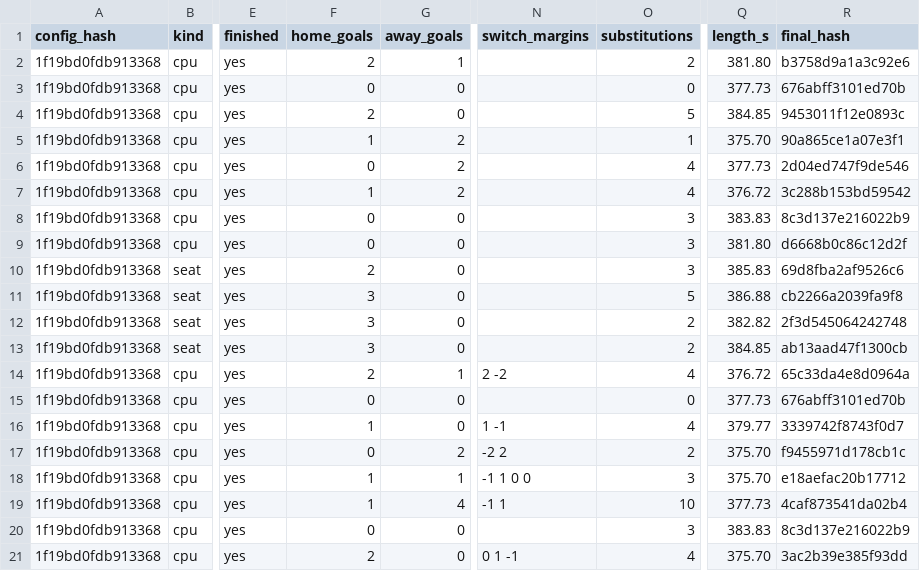
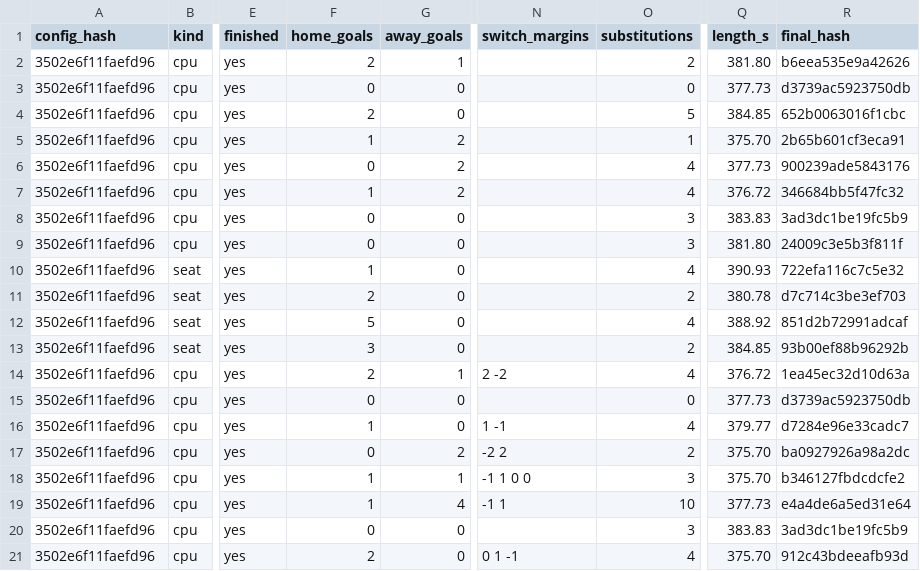
Before and after one commit to enkeldesign/eleven, a CSV file: docs/simulation/manager-reference.csv, drawn as a sheet; only a part is shown, gaps mark what is left out; the diff covers the shown part only; the diff names each change by its address in the sheet, - before the commit and + after, or states it on an @@ line.

```diff
--- a/docs/simulation/manager-reference.csv
+++ b/docs/simulation/manager-reference.csv
-A2:A21 (config_hash): 1f19bd0fdb913368
+A2:A21 (config_hash): 3502e6f11faefd96
-R2 (final_hash): b3758d9a1a3c92e6
+R2 (final_hash): b6eea535e9a42626
-R3 (final_hash): 676abff3101ed70b
+R3 (final_hash): d3739ac5923750db
-R4 (final_hash): 9453011f12e0893c
+R4 (final_hash): 652b0063016f1cbc
-R5 (final_hash): 90a865ce1a07e3f1
+R5 (final_hash): 2b65b601cf3eca91
-R6 (final_hash): 2d04ed747f9de546
+R6 (final_hash): 900239ade5843176
-R7 (final_hash): 3c288b153bd59542
+R7 (final_hash): 346684bb5f47fc32
-R8 (final_hash): 8c3d137e216022b9
+R8 (final_hash): 3ad3dc1be19fc5b9
-R9 (final_hash): d6668b0c86c12d2f
+R9 (final_hash): 24009c3e5b3f811f
-F10 (home_goals): 2
+F10 (home_goals): 1
-O10 (substitutions): 3
+O10 (substitutions): 4
-Q10 (length_s): 385.83
+Q10 (length_s): 390.93
-R10 (final_hash): 69d8fba2af9526c6
+R10 (final_hash): 722efa116c7c5e32
-F11 (home_goals): 3
+F11 (home_goals): 2
-O11 (substitutions): 5
+O11 (substitutions): 2
-Q11 (length_s): 386.88
+Q11 (length_s): 380.78
-R11 (final_hash): cb2266a2039fa9f8
+R11 (final_hash): d7c714c3be3ef703
-F12 (home_goals): 3
+F12 (home_goals): 5
-O12 (substitutions): 2
+O12 (substitutions): 4
-Q12 (length_s): 382.82
+Q12 (length_s): 388.92
-R12 (final_hash): 2f3d545064242748
+R12 (final_hash): 851d2b72991adcaf
-R13 (final_hash): ab13aad47f1300cb
+R13 (final_hash): 93b00ef88b96292b
-R14 (final_hash): 65c33da4e8d0964a
+R14 (final_hash): 1ea45ec32d10d63a
-R15 (final_hash): 676abff3101ed70b
+R15 (final_hash): d3739ac5923750db
-R16 (final_hash): 3339742f8743f0d7
+R16 (final_hash): d7284e96e33cadc7
-R17 (final_hash): f9455971d178cb1c
+R17 (final_hash): ba0927926a98a2dc
-R18 (final_hash): e18aefac20b17712
+R18 (final_hash): b346127fbdcdcfe2
-R19 (final_hash): 4caf873541da02b4
+R19 (final_hash): e4a4de6a5ed31e64
-R20 (final_hash): 8c3d137e216022b9
+R20 (final_hash): 3ad3dc1be19fc5b9
-R21 (final_hash): 3ac2b39e385f93dd
+R21 (final_hash): 912c43bdeeafb93d
```
Also changed, not shown: 61 edited cells elsewhere in this file, docs/simulation/air-curves-reference.csv, docs/simulation/ball-curves-reference.csv, 40 other files.
